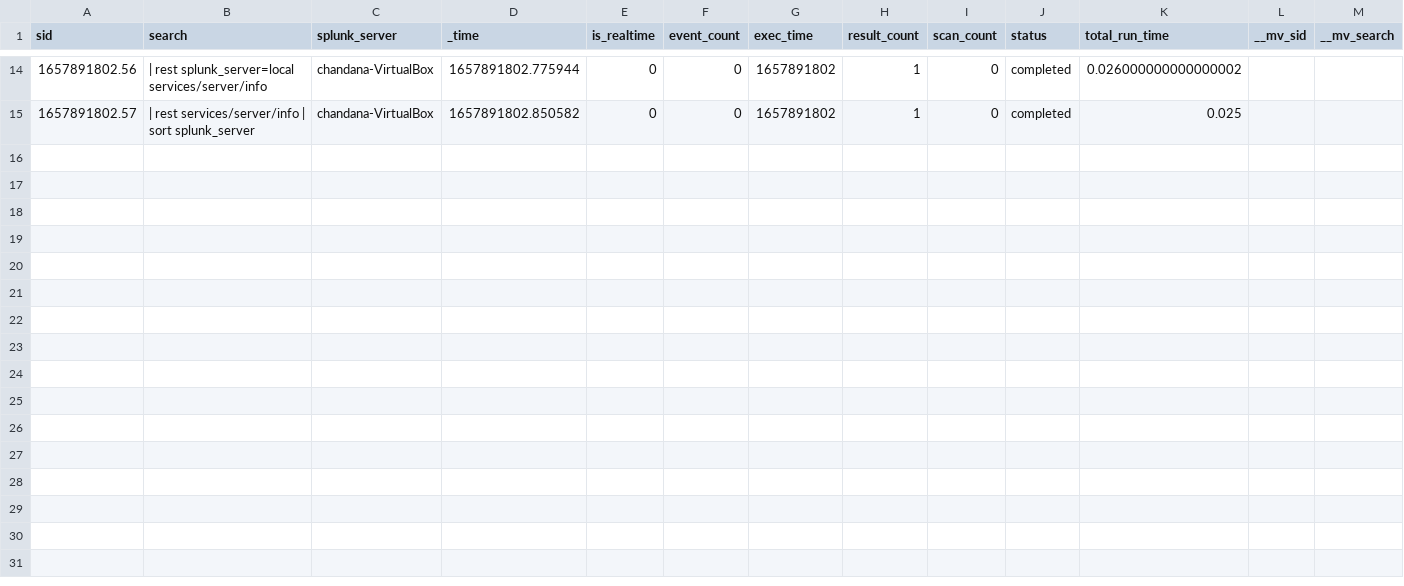
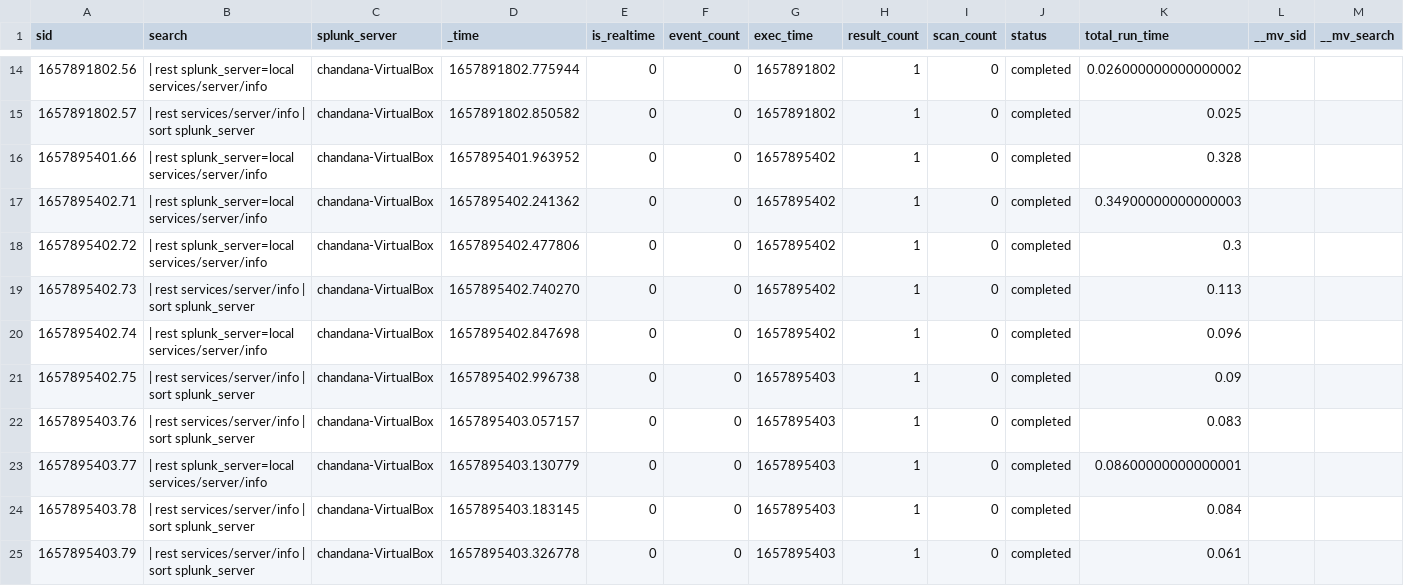
Before and after one commit to chanxxx1912/git_version_controll, a CSV file: users/splunk-system-user/search/history/chandana-VirtualBox.csv, drawn as a sheet; only a part is shown, gaps mark what is left out; rows hold the shown columns only; the diff names each change by its address in the sheet, - before the commit and + after, or states it on an @@ line.

Commit message:
Auto: 212 MB,  1 file changed, 10 insertions(+)

```diff
--- a/users/splunk-system-user/search/history/chandana-VirtualBox.csv
+++ b/users/splunk-system-user/search/history/chandana-VirtualBox.csv
+row 16: 1657895401.66 | | rest splunk_server=local services/server/info | chandana-VirtualBox | 1657895401.963952 | 0 | 0 | 1657895402 | 1 | 0 | completed | 0.328
+row 17: 1657895402.71 | | rest splunk_server=local services/server/info | chandana-VirtualBox | 1657895402.241362 | 0 | 0 | 1657895402 | 1 | 0 | completed | 0.34900000000000003
+row 18: 1657895402.72 | | rest splunk_server=local services/server/info | chandana-VirtualBox | 1657895402.477806 | 0 | 0 | 1657895402 | 1 | 0 | completed | 0.3
+row 19: 1657895402.73 | | rest services/server/info | sort splunk_server | chandana-VirtualBox | 1657895402.740270 | 0 | 0 | 1657895402 | 1 | 0 | completed | 0.113
+row 20: 1657895402.74 | | rest splunk_server=local services/server/info | chandana-VirtualBox | 1657895402.847698 | 0 | 0 | 1657895402 | 1 | 0 | completed | 0.096
+row 21: 1657895402.75 | | rest services/server/info | sort splunk_server | chandana-VirtualBox | 1657895402.996738 | 0 | 0 | 1657895403 | 1 | 0 | completed | 0.09
+row 22: 1657895403.76 | | rest services/server/info | sort splunk_server | chandana-VirtualBox | 1657895403.057157 | 0 | 0 | 1657895403 | 1 | 0 | completed | 0.083
+row 23: 1657895403.77 | | rest splunk_server=local services/server/info | chandana-VirtualBox | 1657895403.130779 | 0 | 0 | 1657895403 | 1 | 0 | completed | 0.08600000000000001
+row 24: 1657895403.78 | | rest services/server/info | sort splunk_server | chandana-VirtualBox | 1657895403.183145 | 0 | 0 | 1657895403 | 1 | 0 | completed | 0.084
+row 25: 1657895403.79 | | rest services/server/info | sort splunk_server | chandana-VirtualBox | 1657895403.326778 | 0 | 0 | 1657895403 | 1 | 0 | completed | 0.061
```
